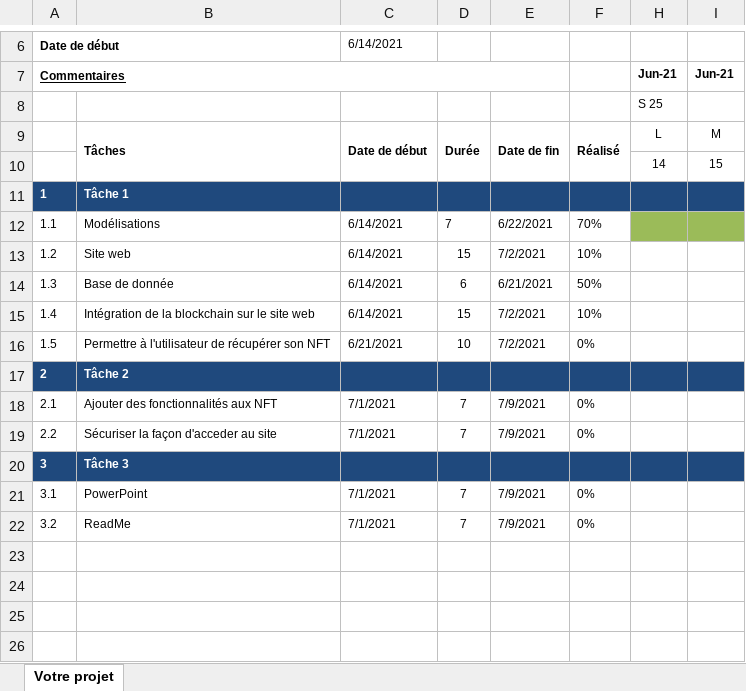
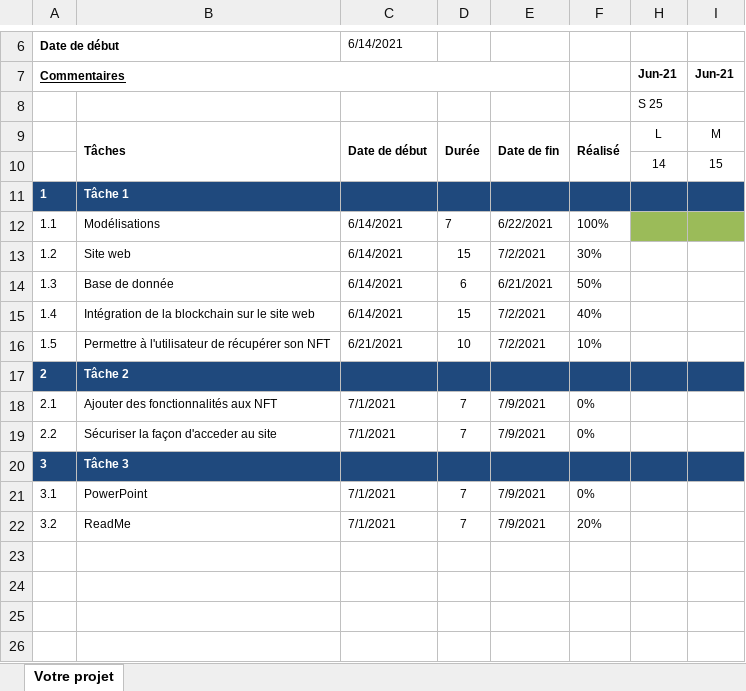
Before and after one commit to Antoinethl85/MasterCamp, an Excel workbook: Macro-planning-118.xlsx, sheet Votre projet, drawn as a sheet; only a part is shown, gaps mark what is left out; values as stored, in another font and other column widths than the file's, no borders; charts and pictures and conditional formats not drawn; the diff names each change by its address in the sheet, - before the commit and + after, or states it on an @@ line.

Commit message:
Add files via upload

```diff
--- a/Macro-planning-118.xlsx (sheet Votre projet)
+++ b/Macro-planning-118.xlsx (sheet Votre projet)
-F12: 70%
+F12: 100%
-F13: 10%
+F13: 30%
-F15: 10%
+F15: 40%
-F16: 0%
+F16: 10%
-F22: 0%
+F22: 20%
```
Also changed, not shown: hidden cells, charts or pictures.
